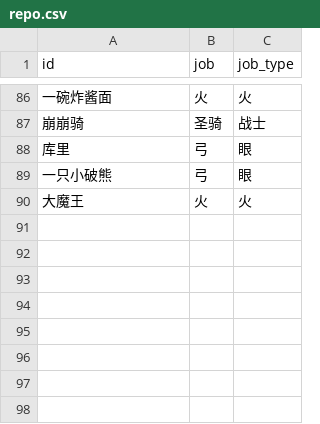
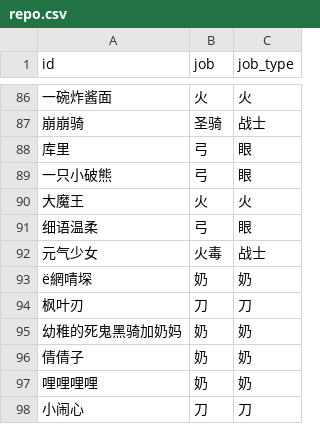
Before and after one commit to Jianshu-L/MapleStory, a CSV file: party/repo.csv, drawn as a sheet; only a part is shown, gaps mark what is left out; the diff names each change by its address in the sheet, - before the commit and + after, or states it on an @@ line.

```diff
--- a/party/repo.csv
+++ b/party/repo.csv
+row 91: 细语温柔 | 弓 | 眼
+row 92: 元气少女 | 火毒 | 战士
+row 93: ё網啨堔 | 奶 | 奶
+row 94: 枫叶刃 | 刀 | 刀
+row 95: 幼稚的死鬼黑骑加奶妈 | 奶 | 奶
+row 96: 倩倩子 | 奶 | 奶
+row 97: 哩哩哩哩 | 奶 | 奶
+row 98: 小闹心 | 刀 | 刀
```
Also changed, not shown: party/temp.csv, 1 other file.
